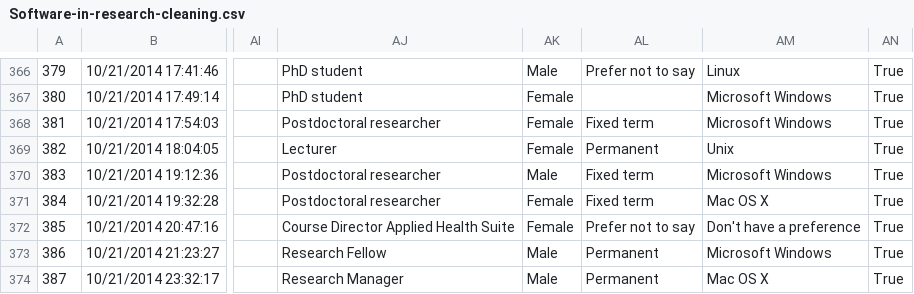
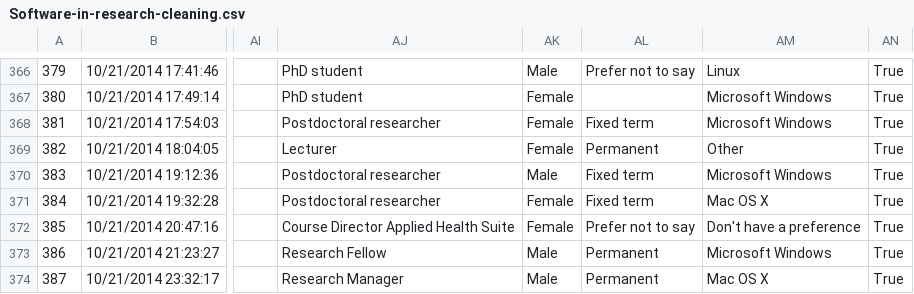
Before and after one commit to softwaresaved/software_in_research_survey_2014, a CSV file: data/Software-in-research-cleaning.csv, drawn as a sheet; only a part is shown, gaps mark what is left out; the diff covers the shown part only; the diff names each change by its address in the sheet, - before the commit and + after, or states it on an @@ line.

```diff
--- a/data/Software-in-research-cleaning.csv
+++ b/data/Software-in-research-cleaning.csv
-AM369: Unix
+AM369: Other
```
Also changed, not shown: 6 edited cells elsewhere in this file, output/comparison_summary_csvs/Extra question 1.csv, 2 other files.
